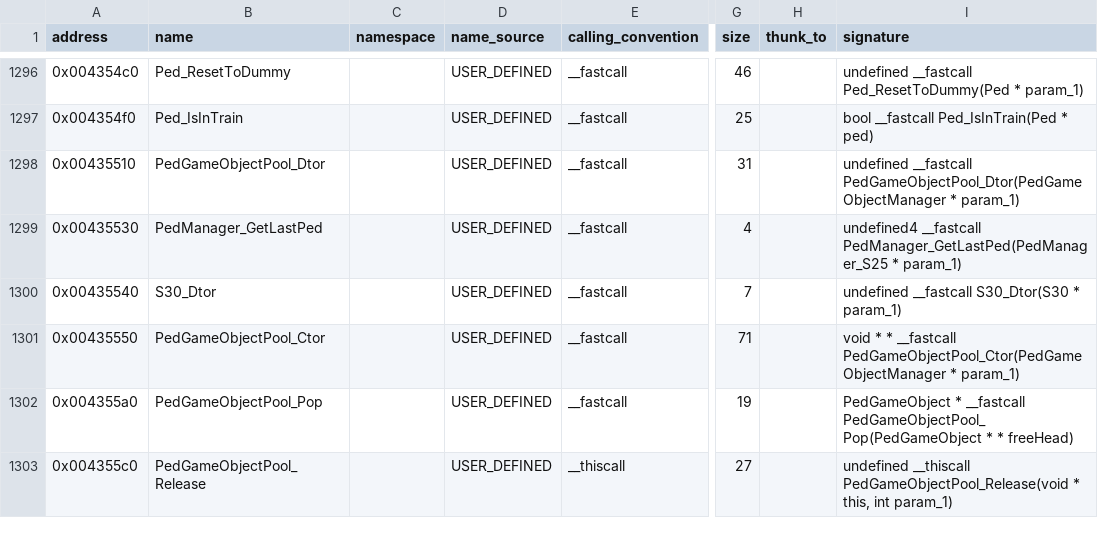
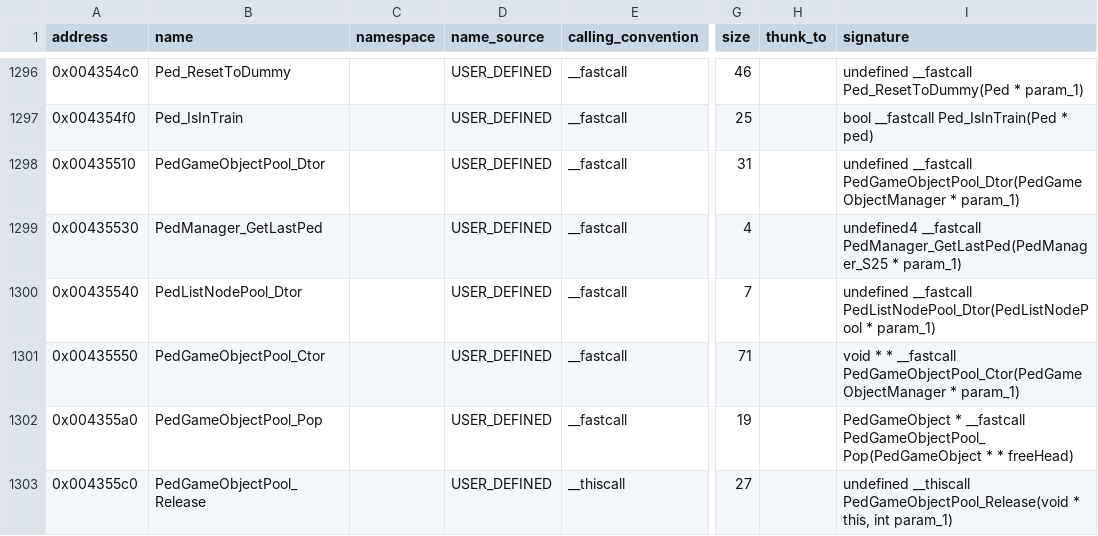
Before and after one commit to h0x91b/gta2-asm, a CSV file: re/functions.csv, drawn as a sheet; only a part is shown, gaps mark what is left out; the diff covers the shown part only; the diff names each change by its address in the sheet, - before the commit and + after, or states it on an @@ line.

Commit message:
Add PedListNodePool and TaxiNodePool; resize PedGroup to 0x44

```diff
--- a/re/functions.csv
+++ b/re/functions.csv
-B1300 (name): S30_Dtor
+B1300 (name): PedListNodePool_Dtor
-I1300 (signature): undefined __fastcall S30_Dtor(S30 * param_1)
+I1300 (signature): undefined __fastcall PedListNodePool_Dtor(PedListNodePool * param_1)
```
Also changed, not shown: 14 edited cells elsewhere in this file, re/comments.csv, re/globals.csv, 6 other files.
